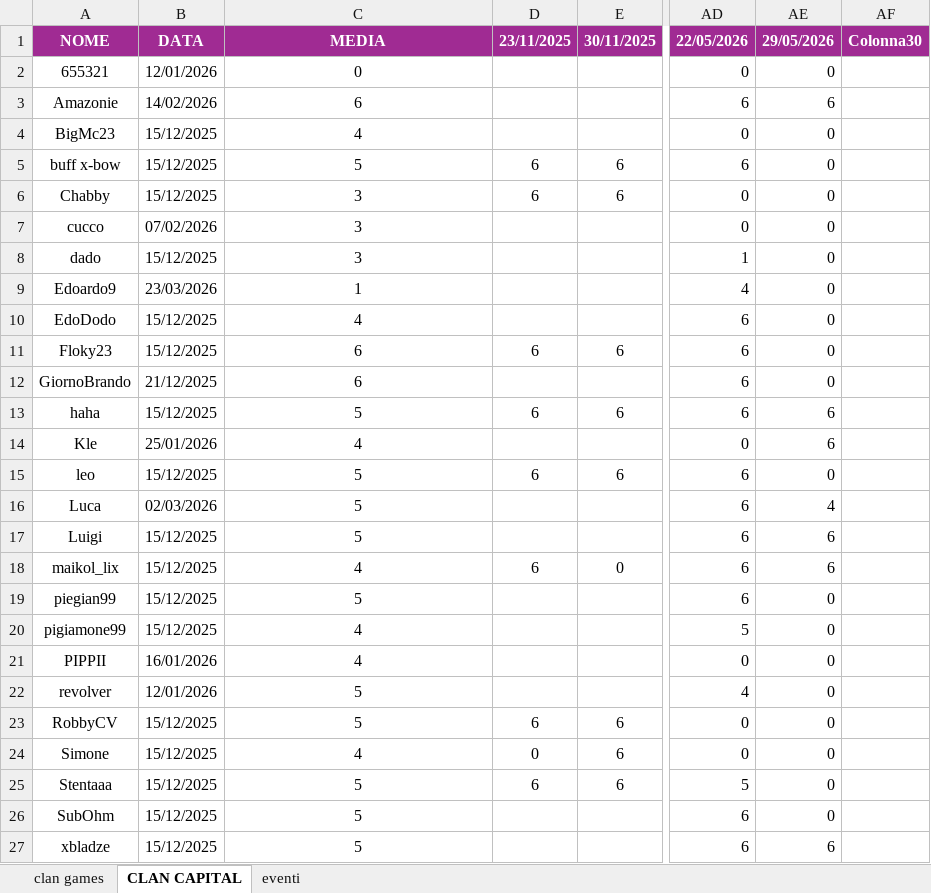
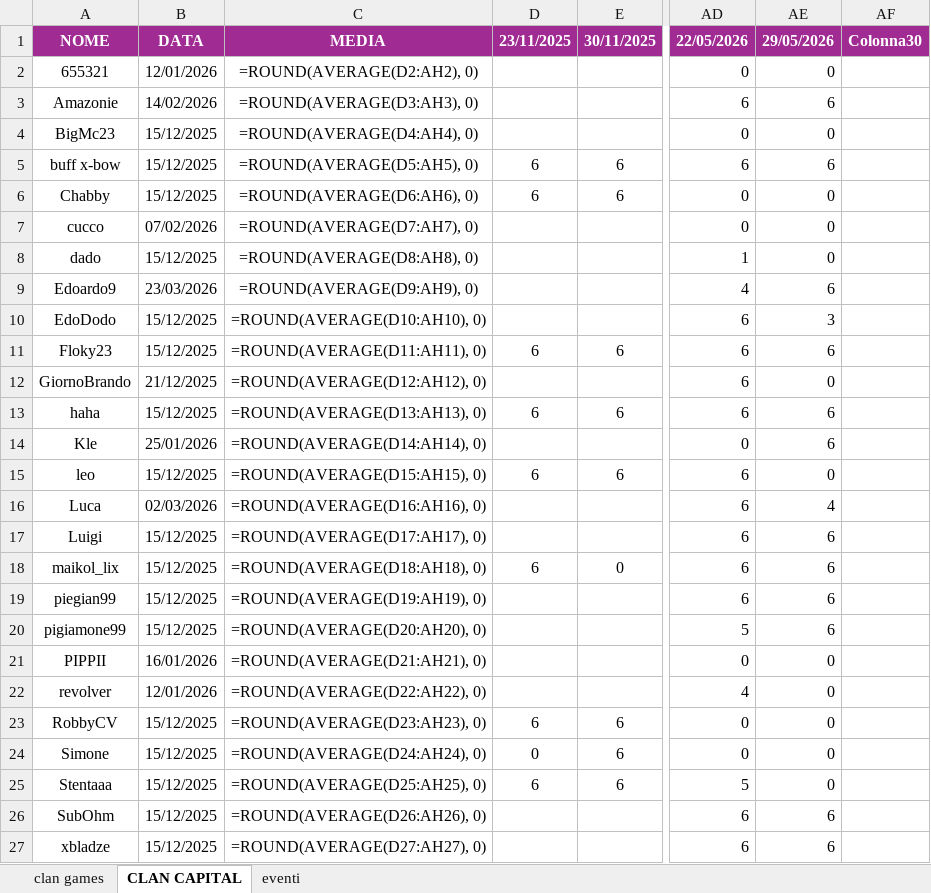
Before and after one commit to piegian99ita/clashMacacos, an Excel workbook: cc_cg_events.xlsx, sheet CLAN CAPITAL, drawn as a sheet; only a part is shown, gaps mark what is left out; values as stored, in another font and other column widths than the file's, no borders; formulas without a stored value are shown as written; the diff covers the shown part only; the diff names each change by its address in the sheet, - before the commit and + after, or states it on an @@ line.

```diff
--- a/cc_cg_events.xlsx (sheet CLAN CAPITAL)
+++ b/cc_cg_events.xlsx (sheet CLAN CAPITAL)
-C2: 0
+C2: =ROUND(AVERAGE(D2:AH2), 0)
-C3: 6
+C3: =ROUND(AVERAGE(D3:AH3), 0)
-C4: 4
+C4: =ROUND(AVERAGE(D4:AH4), 0)
-C5: 5
+C5: =ROUND(AVERAGE(D5:AH5), 0)
-AE5: 0
+AE5: 6
-C6: 3
+C6: =ROUND(AVERAGE(D6:AH6), 0)
-C7: 3
+C7: =ROUND(AVERAGE(D7:AH7), 0)
-C8: 3
+C8: =ROUND(AVERAGE(D8:AH8), 0)
-C9: 1
+C9: =ROUND(AVERAGE(D9:AH9), 0)
-AE9: 0
+AE9: 6
-C10: 4
+C10: =ROUND(AVERAGE(D10:AH10), 0)
-AE10: 0
+AE10: 3
-C11: 6
+C11: =ROUND(AVERAGE(D11:AH11), 0)
-AE11: 0
+AE11: 6
-C12: 6
+C12: =ROUND(AVERAGE(D12:AH12), 0)
-C13: 5
+C13: =ROUND(AVERAGE(D13:AH13), 0)
-C14: 4
+C14: =ROUND(AVERAGE(D14:AH14), 0)
-C15: 5
+C15: =ROUND(AVERAGE(D15:AH15), 0)
-C16: 5
+C16: =ROUND(AVERAGE(D16:AH16), 0)
-C17: 5
+C17: =ROUND(AVERAGE(D17:AH17), 0)
-C18: 4
+C18: =ROUND(AVERAGE(D18:AH18), 0)
-C19: 5
+C19: =ROUND(AVERAGE(D19:AH19), 0)
-AE19:AE20: 0
+AE19:AE20: 6
-C20: 4
+C20: =ROUND(AVERAGE(D20:AH20), 0)
-C21: 4
+C21: =ROUND(AVERAGE(D21:AH21), 0)
-C22: 5
+C22: =ROUND(AVERAGE(D22:AH22), 0)
-C23: 5
+C23: =ROUND(AVERAGE(D23:AH23), 0)
-C24: 4
+C24: =ROUND(AVERAGE(D24:AH24), 0)
-C25: 5
+C25: =ROUND(AVERAGE(D25:AH25), 0)
-C26: 5
+C26: =ROUND(AVERAGE(D26:AH26), 0)
-AE26: 0
+AE26: 6
-C27: 5
+C27: =ROUND(AVERAGE(D27:AH27), 0)
```
Also changed, not shown: 1 added row and 28 edited cells elsewhere in this sheet, sheet clan games.
